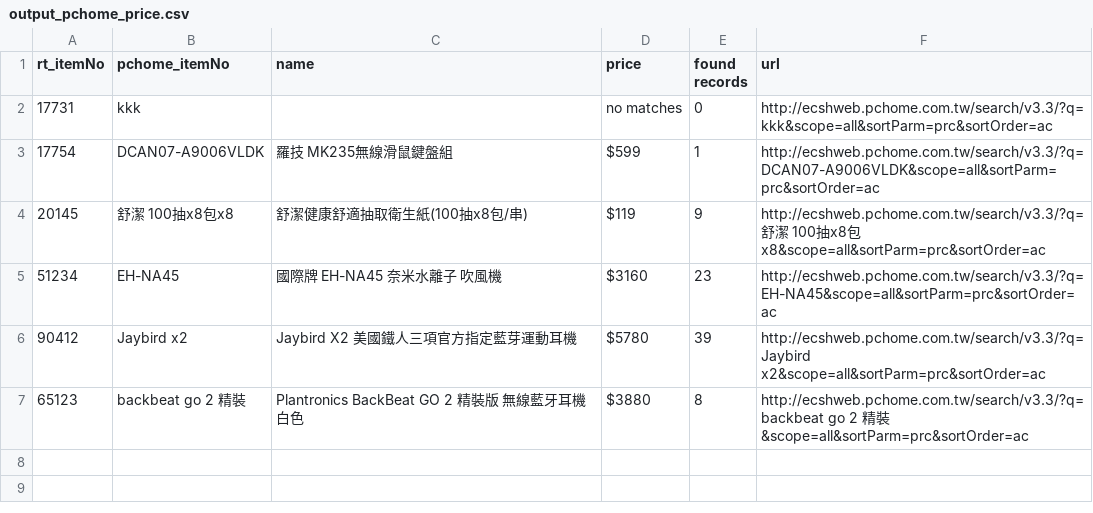
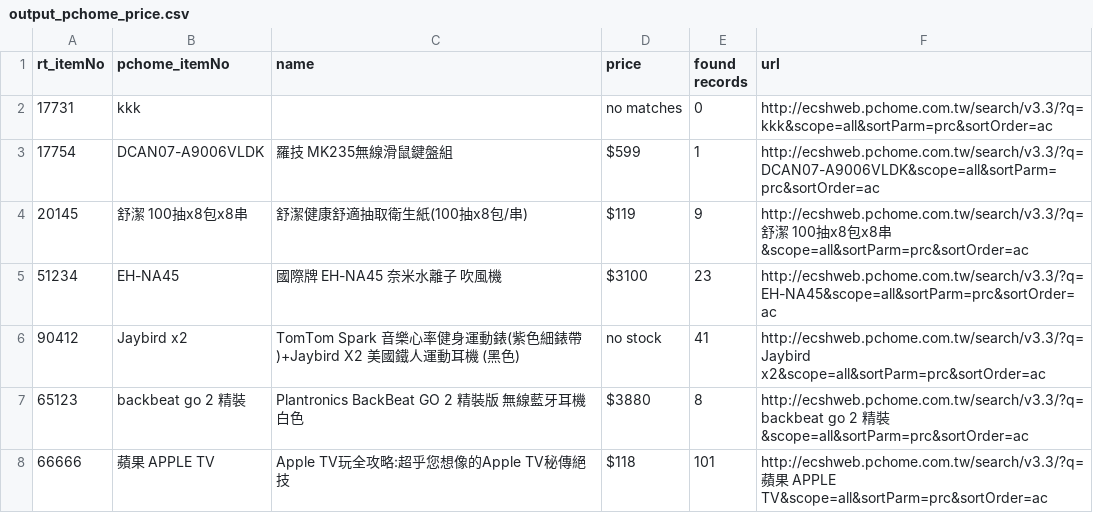
Before and after one commit to cbyem40/BrunswickEast, a CSV file: scrawlers/output_pchome_price.csv, drawn as a sheet.

```diff
--- a/scrawlers/output_pchome_price.csv
+++ b/scrawlers/output_pchome_price.csv
@@ -3,5 +3,6 @@ rt_itemNo,pchome_itemNo,name,price,found records,url
 17754,DCAN07-A9006VLDK,羅技 MK235無線滑鼠鍵盤組,$599,1,http://ecshweb.pchome.com.tw/search/v3.3/?q=DCAN07-A9006VLDK&scope=all&sortParm=prc&sortOrder=ac
-20145,舒潔 100抽x8包x8,舒潔健康舒適抽取衛生紙(100抽x8包/串),$119,9,http://ecshweb.pchome.com.tw/search/v3.3/?q=舒潔 100抽x8包x8&scope=all&sortParm=prc&sortOrder=ac
-51234,EH-NA45,國際牌 EH-NA45 奈米水離子 吹風機,$3160,23,http://ecshweb.pchome.com.tw/search/v3.3/?q=EH-NA45&scope=all&sortParm=prc&sortOrder=ac
-90412,Jaybird x2,Jaybird X2 美國鐵人三項官方指定藍芽運動耳機,$5780,39,http://ecshweb.pchome.com.tw/search/v3.3/?q=Jaybird x2&scope=all&sortParm=prc&sortOrder=ac
+20145,舒潔 100抽x8包x8串,舒潔健康舒適抽取衛生紙(100抽x8包/串),$119,9,http://ecshweb.pchome.com.tw/search/v3.3/?q=舒潔 100抽x8包x8串&scope=all&sortParm=prc&sortOrder=ac
+51234,EH-NA45,國際牌 EH-NA45 奈米水離子 吹風機,$3100,23,http://ecshweb.pchome.com.tw/search/v3.3/?q=EH-NA45&scope=all&sortParm=prc&sortOrder=ac
+90412,Jaybird x2,TomTom Spark 音樂心率健身運動錶(紫色細錶帶)+Jaybird X2 美國鐵人運動耳機 (黑色),no stock,41,http://ecshweb.pchome.com.tw/search/v3.3/?q=Jaybird x2&scope=all&sortParm=prc&sortOrder=ac
 65123,backbeat go 2 精裝,Plantronics BackBeat GO 2 精裝版 無線藍牙耳機 白色,$3880,8,http://ecshweb.pchome.com.tw/search/v3.3/?q=backbeat go 2 精裝&scope=all&sortParm=prc&sortOrder=ac
+66666,蘋果 APPLE TV,Apple TV玩全攻略:超乎您想像的Apple TV秘傳絕技,$118,101,http://ecshweb.pchome.com.tw/search/v3.3/?q=蘋果 APPLE TV&scope=all&sortParm=prc&sortOrder=ac
```
Also changed, not shown: scrawlers/input_pchome_item_list.csv, 3 other files.
